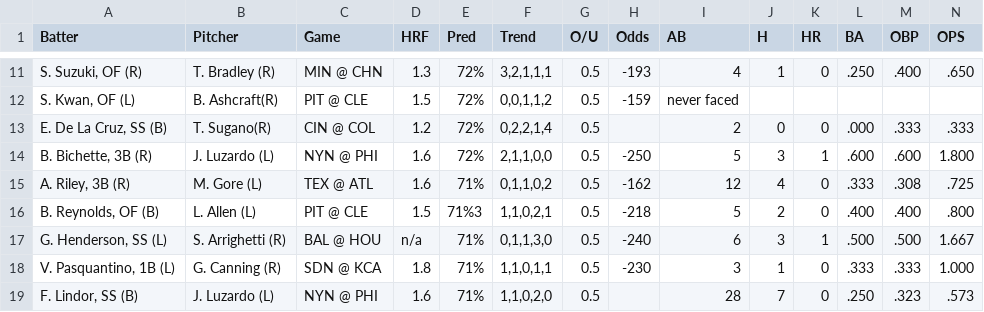
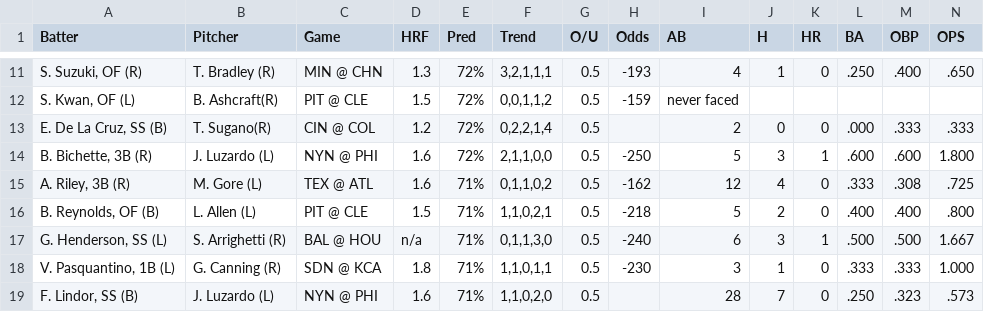
Before and after one commit to lgdsbrand/MLB-Hitters-Hub, a CSV file: backend/hit_pred_full.csv, drawn as a sheet; only a part is shown, gaps mark what is left out.

```diff
--- a/backend/hit_pred_full.csv
+++ b/backend/hit_pred_full.csv
@@ -15,3 +15,3 @@ Batter,Pitcher,Game,HRF,Pred,Trend,O/U,Odds,AB,H,HR,BA,OBP,OPS
 "A. Riley, 3B (R)",M. Gore (L),TEX @ ATL,1.6,71%,"0,1,1,0,2",0.5,-162,12,4,0,.333,.308,.725
-"B. Reynolds, OF (B)",L. Allen (L),PIT @ CLE,1.5,71%3,"1,1,0,2,1",0.5,-218,5,2,0,.400,.400,.800
+"B. Reynolds, OF (B)",L. Allen (L),PIT @ CLE,1.5,71%,"1,1,0,2,1",0.5,-218,5,2,0,.400,.400,.800
 "G. Henderson, SS (L)",S. Arrighetti (R),BAL @ HOU,n/a,71%,"0,1,1,3,0",0.5,-240,6,3,1,.500,.500,1.667
```
Also changed, not shown: backend/hr_pred_full.csv.
